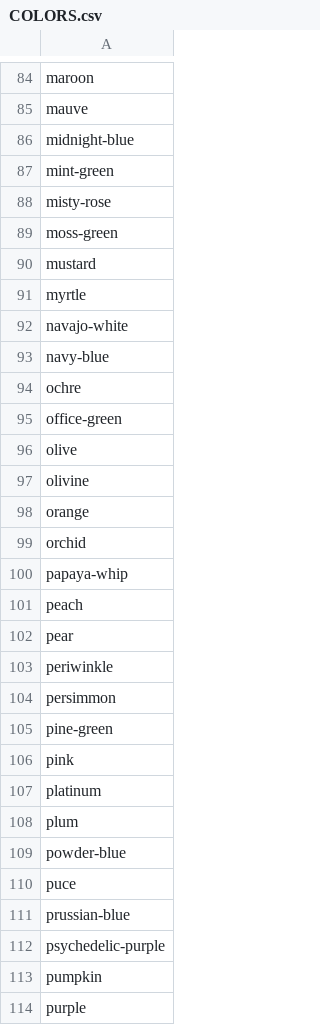
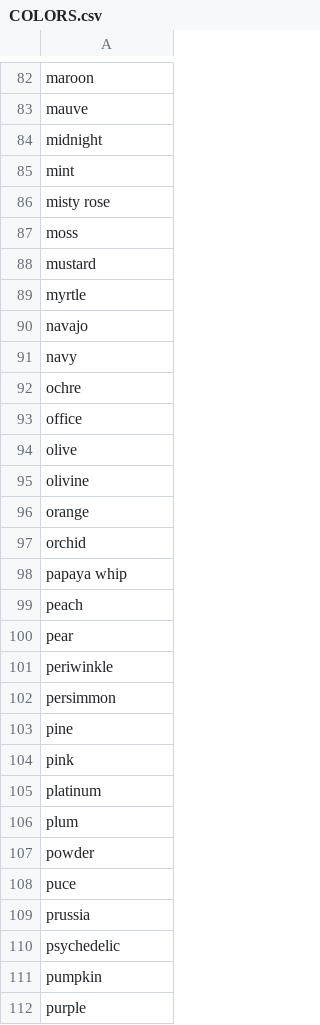
Before and after one commit to LexiCrush/database-preprocessing, a CSV file: nounbanks/COLORS.csv, drawn as a sheet; only a part is shown, gaps mark what is left out; the diff covers the shown part only.

```diff
--- a/nounbanks/COLORS.csv
+++ b/nounbanks/COLORS.csv
@@ -85,12 +83,12 @@ maroon
 mauve
-midnight-blue
-mint-green
-misty-rose
-moss-green
+midnight
+mint
+misty rose
+moss
 mustard
 myrtle
-navajo-white
-navy-blue
+navajo
+navy
 ochre
-office-green
+office
 olive
@@ -99,3 +97,3 @@ orange
 orchid
-papaya-whip
+papaya whip
 peach
@@ -104,3 +102,3 @@ periwinkle
 persimmon
-pine-green
+pine
 pink
@@ -108,6 +106,6 @@ platinum
 plum
-powder-blue
+powder
 puce
-prussian-blue
-psychedelic-purple
+prussia
+psychedelic
 pumpkin
```
Also changed, not shown: 6 removed rows and 31 edited cells elsewhere in this file, nounbanks/ANIMALS.csv, nounbanks/CELEBS.csv, 13 other files.
